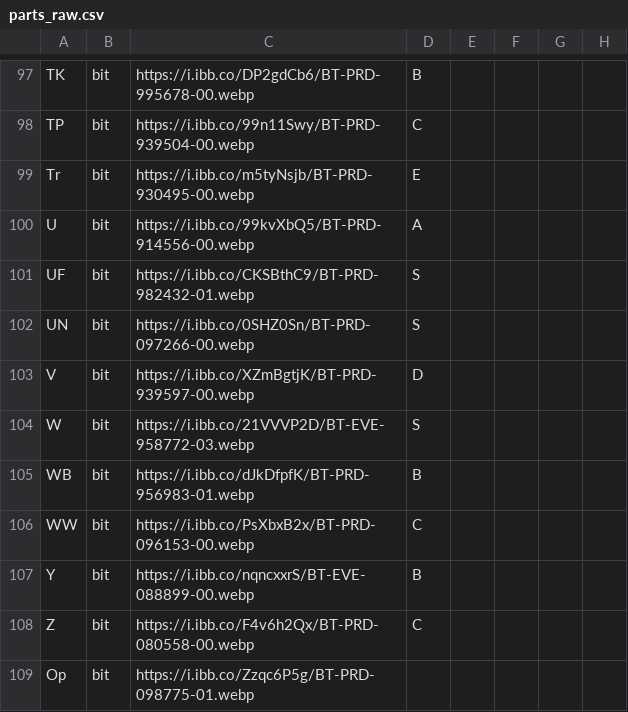
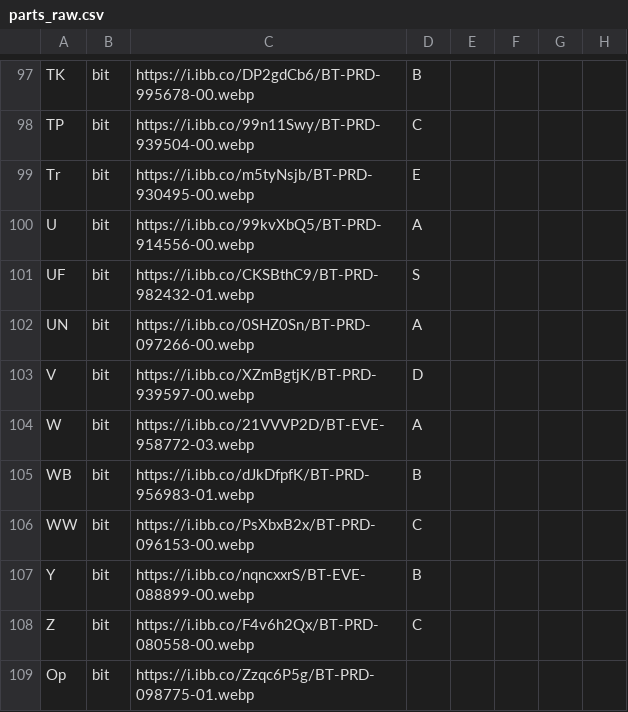
Before and after one commit to YMUNick/beyblade_analysis, a CSV file: tools/parts_raw.csv, drawn as a sheet; only a part is shown, gaps mark what is left out; the diff names each change by its address in the sheet, - before the commit and + after, or states it on an @@ line.

```diff
--- a/tools/parts_raw.csv
+++ b/tools/parts_raw.csv
-D102: S
+D102: A
-D104: S
+D104: A
```
Also changed, not shown: tools/sheet_raw.csv, 2 other files.
